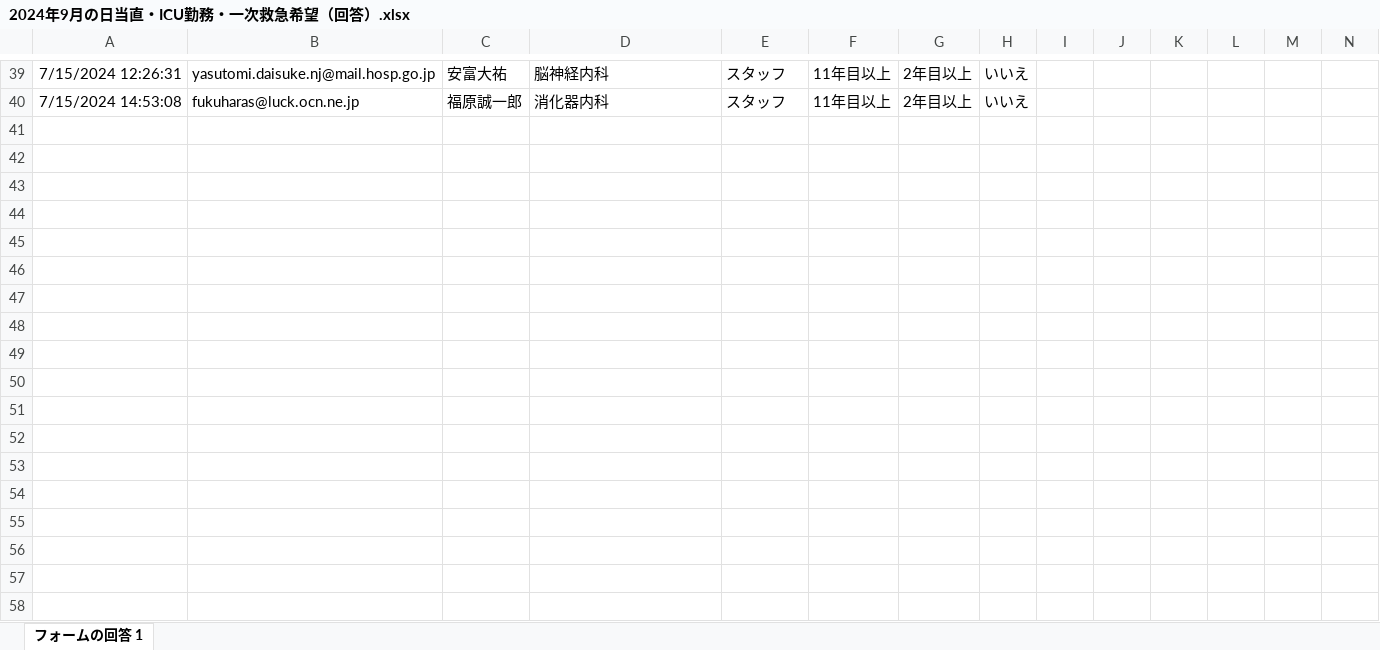
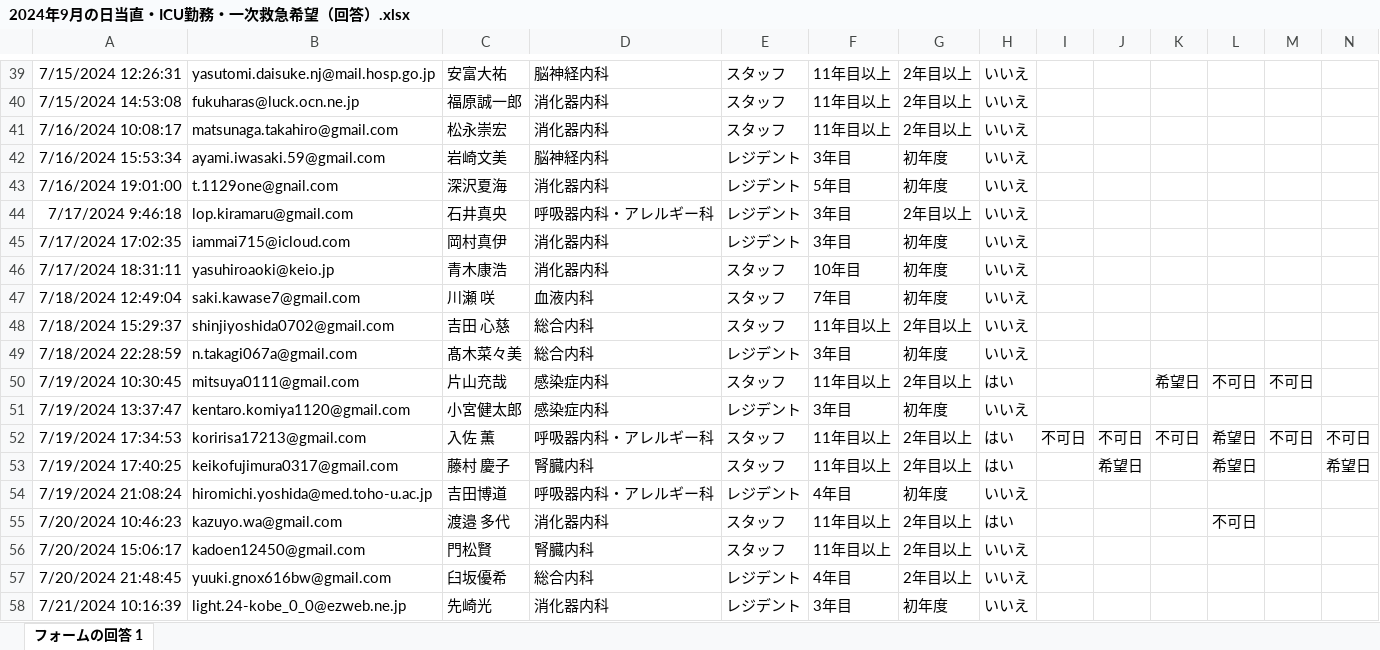
Before and after one commit to figarofuga/Shift-make, an Excel workbook: rawdata/9m/2024年9月の日当直・ICU勤務・一次救急希望（回答）.xlsx, sheet フォームの回答 1, drawn as a sheet; only a part is shown, gaps mark what is left out; values as stored, in another font and other column widths than the file's, no borders; charts and pictures not drawn; rows hold the shown columns only; the diff covers the shown part only; the diff names each change by its address in the sheet, - before the commit and + after, or states it on an @@ line.

```diff
--- a/rawdata/9m/2024年9月の日当直・ICU勤務・一次救急希望（回答）.xlsx (sheet フォームの回答 1)
+++ b/rawdata/9m/2024年9月の日当直・ICU勤務・一次救急希望（回答）.xlsx (sheet フォームの回答 1)
+row 41: 7/16/2024 10:08:17 | matsunaga.takahiro@gmail.com | 松永崇宏 | 消化器内科 | スタッフ | 11年目以上 | 2年目以上 | いいえ
+row 42: 7/16/2024 15:53:34 | ayami.iwasaki.59@gmail.com | 岩崎文美 | 脳神経内科 | レジデント | 3年目 | 初年度 | いいえ
+row 43: 7/16/2024 19:01:00 | t.1129one@gnail.com | 深沢夏海 | 消化器内科 | レジデント | 5年目 | 初年度 | いいえ
+row 44: 7/17/2024 9:46:18 | lop.kiramaru@gmail.com | 石井真央 | 呼吸器内科・アレルギー科 | レジデント | 3年目 | 2年目以上 | いいえ
+row 45: 7/17/2024 17:02:35 | iammai715@icloud.com | 岡村真伊 | 消化器内科 | レジデント | 3年目 | 初年度 | いいえ
+row 46: 7/17/2024 18:31:11 | yasuhiroaoki@keio.jp | 青木康浩 | 消化器内科 | スタッフ | 10年目 | 初年度 | いいえ
+row 47: 7/18/2024 12:49:04 | saki.kawase7@gmail.com | 川瀬 咲 | 血液内科 | スタッフ | 7年目 | 初年度 | いいえ
+row 48: 7/18/2024 15:29:37 | shinjiyoshida0702@gmail.com | 吉田 心慈 | 総合内科 | スタッフ | 11年目以上 | 2年目以上 | いいえ
+row 49: 7/18/2024 22:28:59 | n.takagi067a@gmail.com | 髙木菜々美 | 総合内科 | レジデント | 3年目 | 初年度 | いいえ
+row 50: 7/19/2024 10:30:45 | mitsuya0111@gmail.com | 片山充哉 | 感染症内科 | スタッフ | 11年目以上 | 2年目以上 | はい |  |  | 希望日 | 不可日 | 不可日
+row 51: 7/19/2024 13:37:47 | kentaro.komiya1120@gmail.com | 小宮健太郎 | 感染症内科 | レジデント | 3年目 | 初年度 | いいえ
+row 52: 7/19/2024 17:34:53 | koririsa17213@gmail.com | 入佐 薫 | 呼吸器内科・アレルギー科 | スタッフ | 11年目以上 | 2年目以上 | はい | 不可日 | 不可日 | 不可日 | 希望日 | 不可日 | 不可日
+row 53: 7/19/2024 17:40:25 | keikofujimura0317@gmail.com | 藤村 慶子 | 腎臓内科 | スタッフ | 11年目以上 | 2年目以上 | はい |  | 希望日 |  | 希望日 |  | 希望日
+row 54: 7/19/2024 21:08:24 | hiromichi.yoshida@med.toho-u.ac.jp | 吉田博道 | 呼吸器内科・アレルギー科 | レジデント | 4年目 | 初年度 | いいえ
+row 55: 7/20/2024 10:46:23 | kazuyo.wa@gmail.com | 渡邉 多代 | 消化器内科 | スタッフ | 11年目以上 | 2年目以上 | はい |  |  |  | 不可日
+row 56: 7/20/2024 15:06:17 | kadoen12450@gmail.com | 門松賢 | 腎臓内科 | スタッフ | 11年目以上 | 2年目以上 | いいえ
+row 57: 7/20/2024 21:48:45 | yuuki.gnox616bw@gmail.com | 臼坂優希 | 総合内科 | レジデント | 4年目 | 2年目以上 | いいえ
+row 58: 7/21/2024 10:16:39 | light.24-kobe_0_0@ezweb.ne.jp | 先崎光 | 消化器内科 | レジデント | 3年目 | 初年度 | いいえ
```
Also changed, not shown: 10 added rows and 5 edited cells elsewhere in this sheet, 1 other file.
